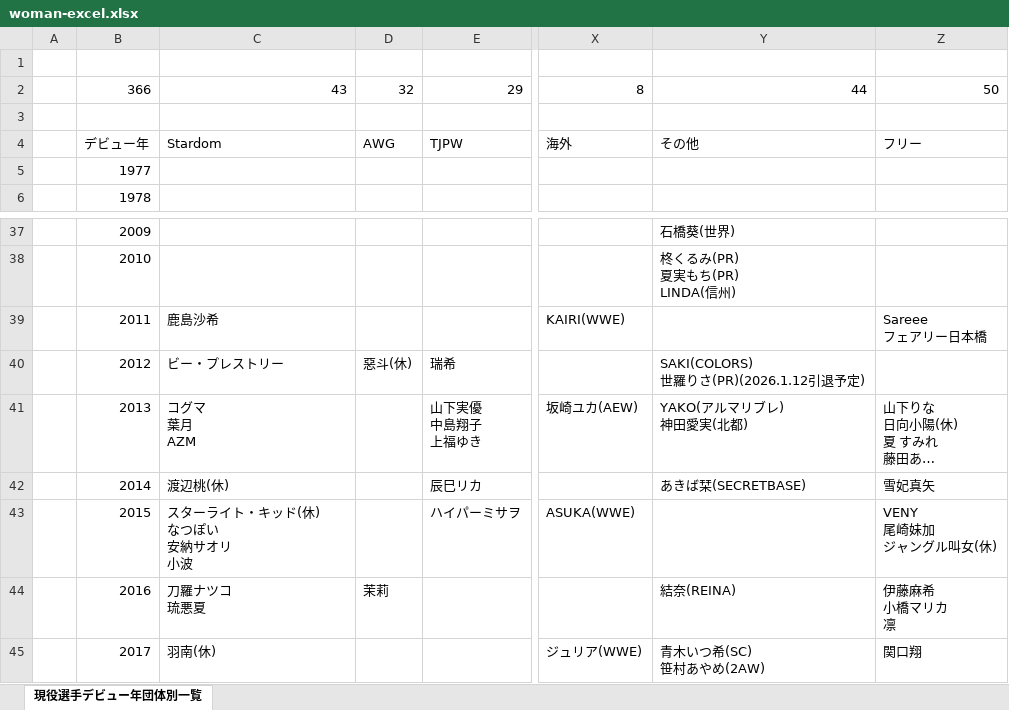
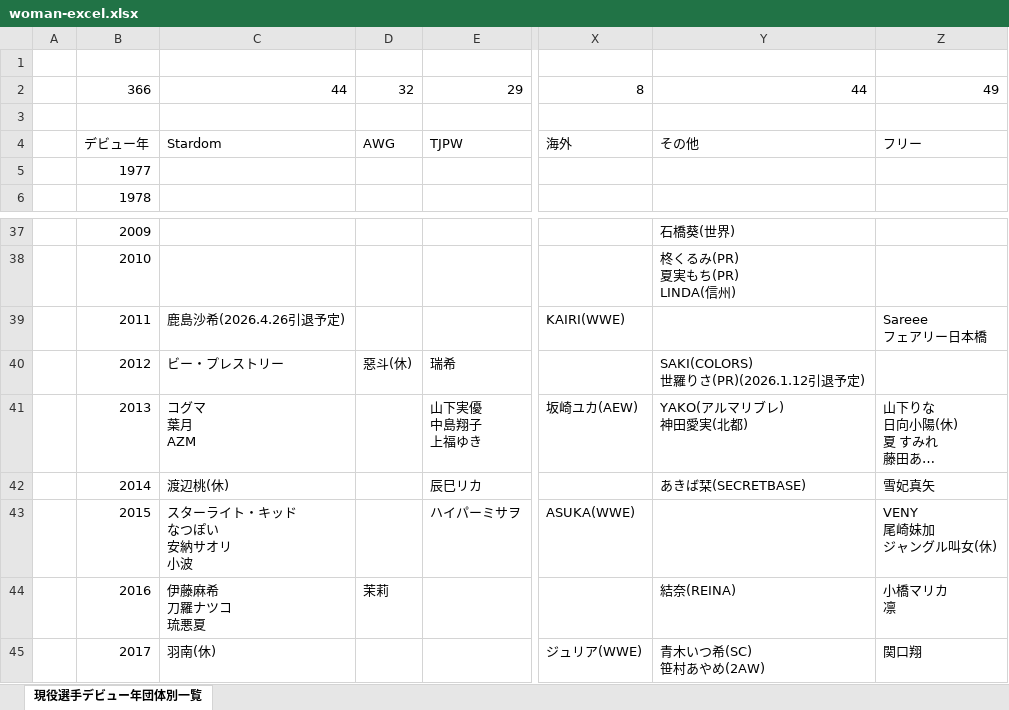
Before and after one commit to nakawankuma/joshi_wrestling_data, an Excel workbook: woman-excel.xlsx, sheet 現役選手デビュー年団体別一覧, drawn as a sheet; only a part is shown, gaps mark what is left out; long unchanged cells end in …; values as stored, in another font and other column widths than the file's, no borders; table styles not drawn; ↵ is a line break in a cell; the diff names each change by its address in the sheet, - before the commit and + after, or states it on an @@ line.

```diff
--- a/woman-excel.xlsx (sheet 現役選手デビュー年団体別一覧)
+++ b/woman-excel.xlsx (sheet 現役選手デビュー年団体別一覧)
-C2: 43
+C2: 44
-Z2: 50
+Z2: 49
-C39: 鹿島沙希
+C39: 鹿島沙希(2026.4.26引退予定)
-C43: スターライト・キッド(休) ↵ なつぽい ↵ 安納サオリ ↵ 小波
+C43: スターライト・キッド ↵ なつぽい ↵ 安納サオリ ↵ 小波
-C44: 刀羅ナツコ ↵ 琉悪夏
+C44: 伊藤麻希 ↵ 刀羅ナツコ ↵ 琉悪夏
-Z44: 伊藤麻希 ↵ 小橋マリカ ↵ 凛
+Z44: 小橋マリカ ↵ 凛
```
Also changed, not shown: 1 other file.
